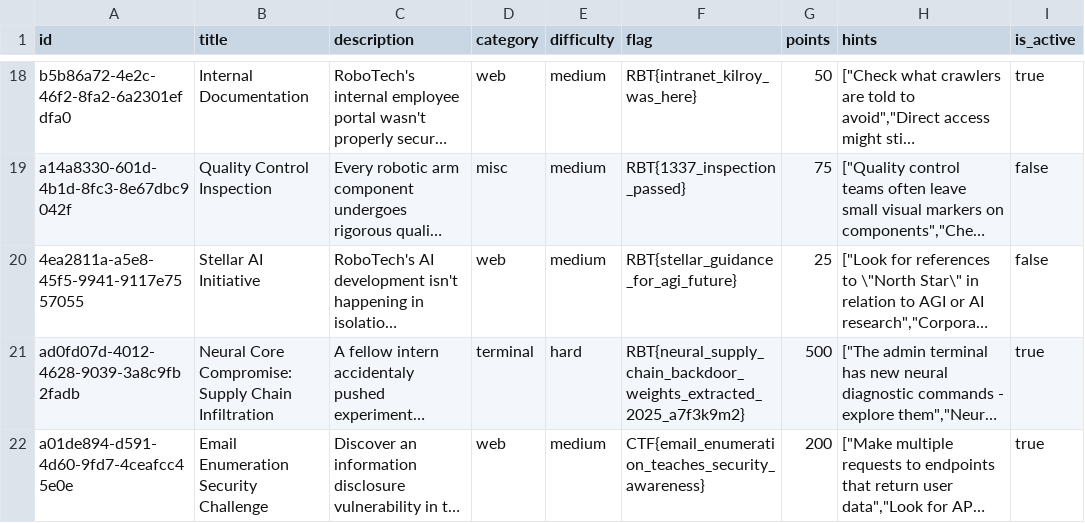
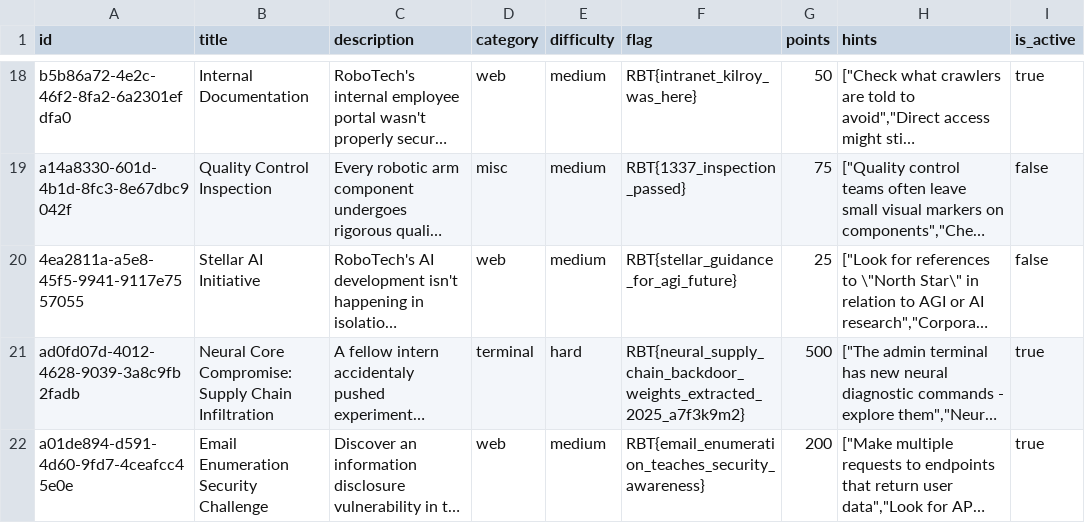
Before and after one commit to Hurleveur/CTF, a CSV file: docs/Supabase Snippet Email Enumeration Web Challenge.csv, drawn as a sheet; only a part is shown, gaps mark what is left out; long unchanged cells end in …; the diff names each change by its address in the sheet, - before the commit and + after, or states it on an @@ line.

```diff
--- a/docs/Supabase Snippet Email Enumeration Web Challenge.csv
+++ b/docs/Supabase Snippet Email Enumeration Web Challenge.csv
-F22 (flag): CTF{email_enumeration_teaches_security_awareness}
+F22 (flag): RBT{email_enumeration_teaches_security_awareness}
```
Also changed, not shown: 12 other files.
